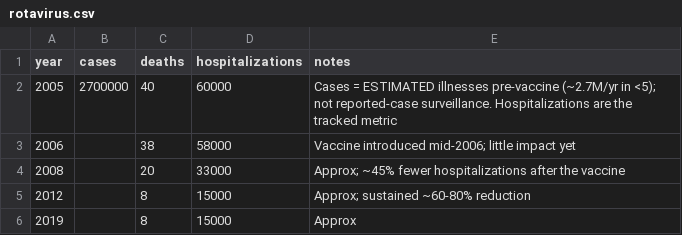
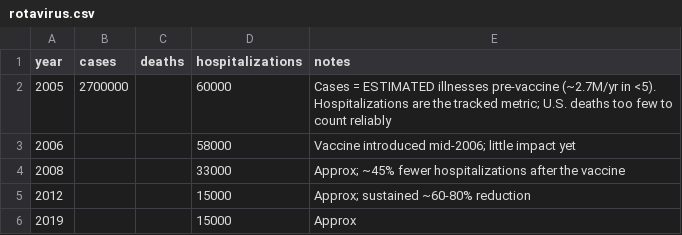
Before and after one commit to markbabbe/us-disease-trends-analysis, a CSV file: data/rotavirus.csv, drawn as a sheet.

```diff
--- a/data/rotavirus.csv
+++ b/data/rotavirus.csv
@@ -1,6 +1,6 @@
 year,cases,deaths,hospitalizations,notes
-2005,2700000,40,60000,Cases = ESTIMATED illnesses pre-vaccine (~2.7M/yr in <5); not reported-case surveillance. Hospitalizations are the tracked metric
-2006,,38,58000,Vaccine introduced mid-2006; little impact yet
-2008,,20,33000,Approx; ~45% fewer hospitalizations after the vaccine
-2012,,8,15000,Approx; sustained ~60-80% reduction
-2019,,8,15000,Approx
+2005,2700000,,60000,Cases = ESTIMATED illnesses pre-vaccine (~2.7M/yr in <5). Hospitalizations are the tracked metric; U.S. deaths too few to count reliably
+2006,,,58000,Vaccine introduced mid-2006; little impact yet
+2008,,,33000,Approx; ~45% fewer hospitalizations after the vaccine
+2012,,,15000,Approx; sustained ~60-80% reduction
+2019,,,15000,Approx
```
Also changed, not shown: 3 other files.
